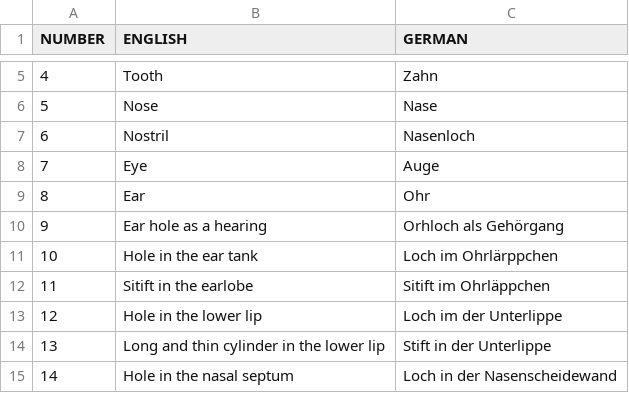
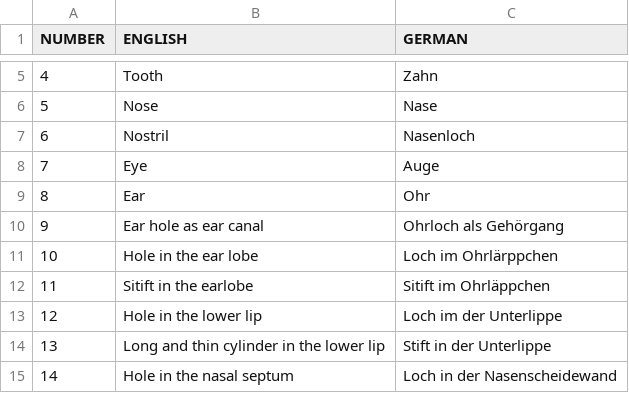
Before and after one commit to MottaAM/koch-grunberg, a CSV file: etc/concepts.csv, drawn as a sheet; only a part is shown, gaps mark what is left out.

Commit message:
Update concepts.csv

```diff
--- a/etc/concepts.csv
+++ b/etc/concepts.csv
@@ -9,4 +9,4 @@ NUMBER,ENGLISH,GERMAN
 8,Ear,Ohr
-9,Ear hole as a hearing,Orhloch als Gehörgang
-10,Hole in the ear tank,Loch im Ohrlärppchen
+9,Ear hole as ear canal,Ohrloch als Gehörgang
+10,Hole in the ear lobe,Loch im Ohrlärppchen
 11,Sitift in the earlobe,Sitift im Ohrläppchen
```
